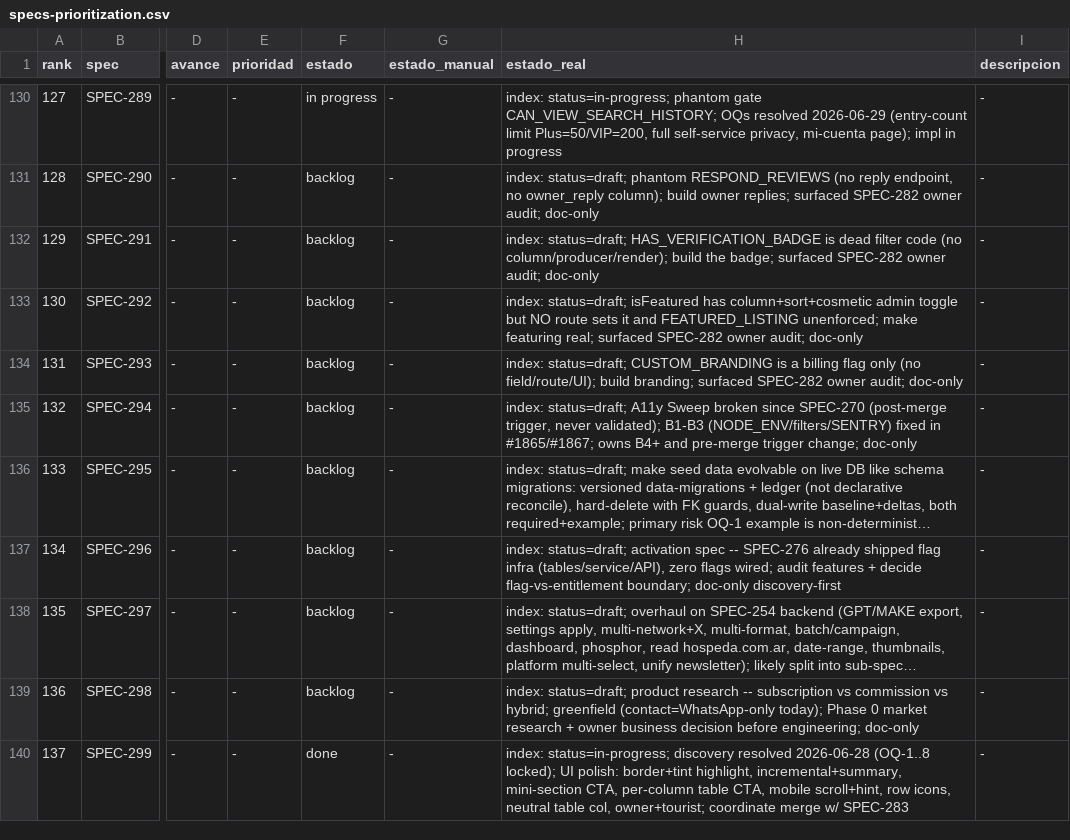
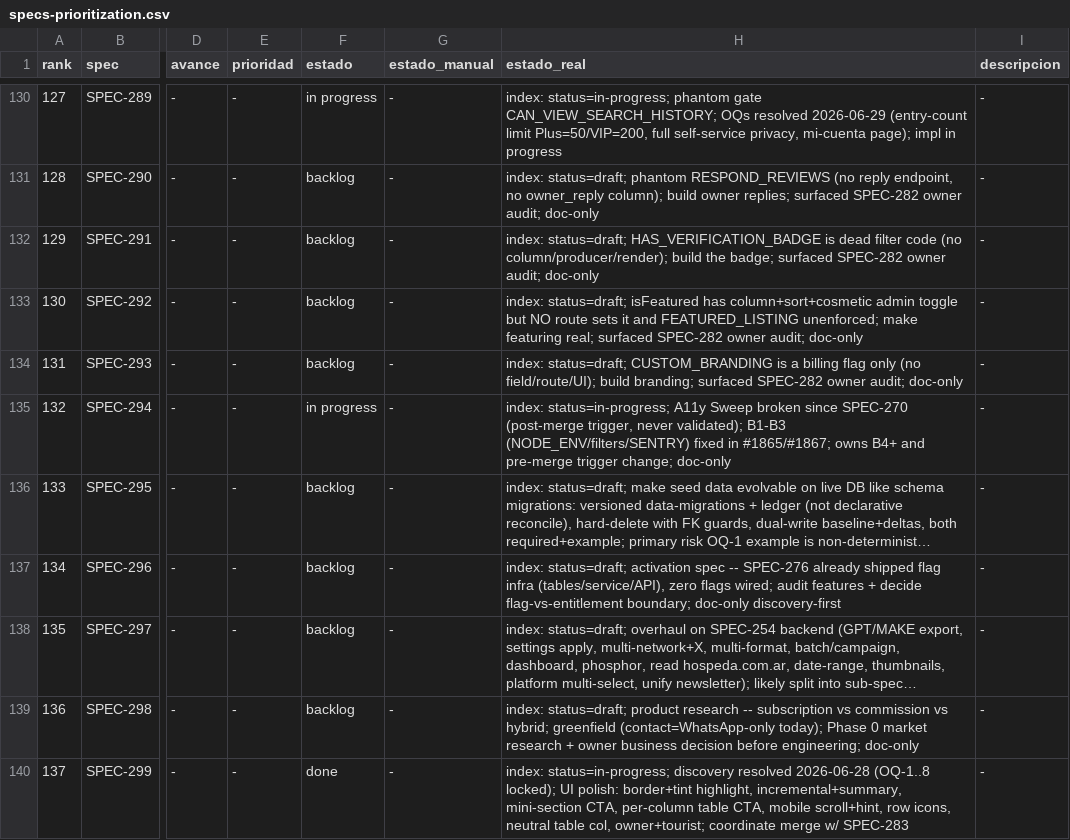
Before and after one commit to qazuor/hospeda, a CSV file: specs-prioritization.csv, drawn as a sheet; only a part is shown, gaps mark what is left out; long unchanged cells end in …; the diff names each change by its address in the sheet, - before the commit and + after, or states it on an @@ line.

Commit message:
chore(spec): mark SPEC-294 in-progress across index artifacts

```diff
--- a/specs-prioritization.csv
+++ b/specs-prioritization.csv
-F135 (estado): backlog
+F135 (estado): in progress
-H135 (estado_real): index: status=draft; A11y Sweep…
+H135 (estado_real): index: status=in-progress; A11y Sweep…
```
Also changed, not shown: 2 other files.
